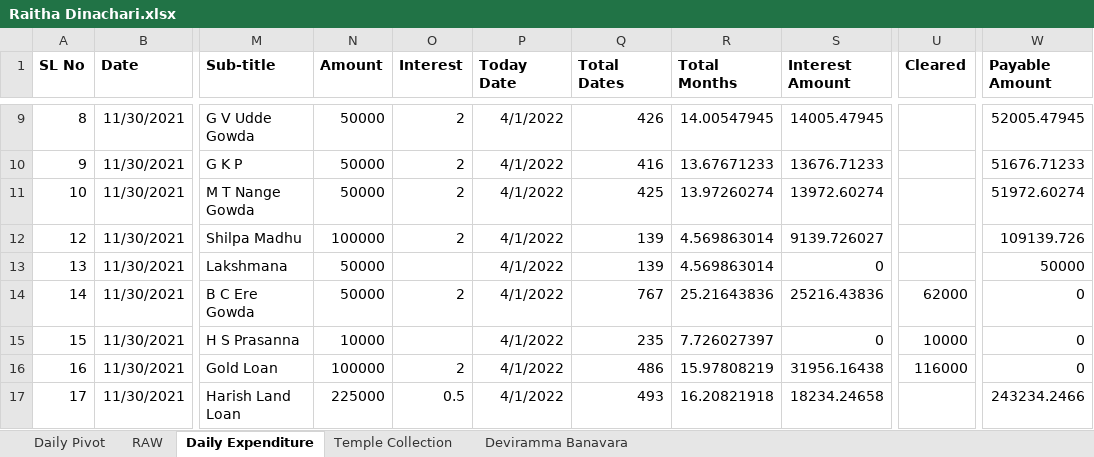
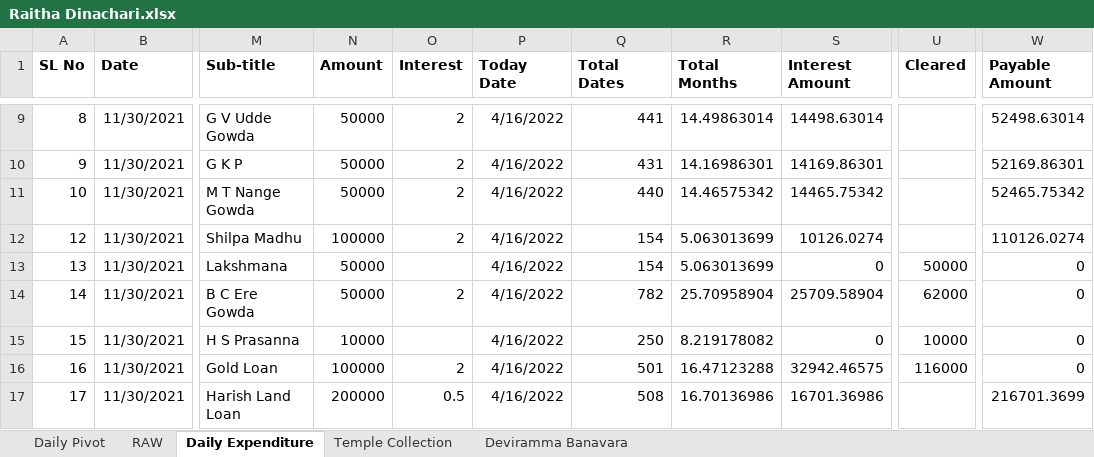
Before and after one commit to APP94815-ec-br/RaithaDinachari, an Excel workbook: Raitha Dinachari.xlsx, sheet Daily Expenditure, drawn as a sheet; only a part is shown, gaps mark what is left out; values as stored, in another font and other column widths than the file's, no borders; the diff covers the shown part only; the diff names each change by its address in the sheet, - before the commit and + after, or states it on an @@ line.

```diff
--- a/Raitha Dinachari.xlsx (sheet Daily Expenditure)
+++ b/Raitha Dinachari.xlsx (sheet Daily Expenditure)
-P9:P17 (Today Date): 4/1/2022
+P9:P17 (Today Date): 4/16/2022
-Q9 (Total Dates): 426
+Q9 (Total Dates): 441
-R9 (Total Months): 14.00547945
+R9 (Total Months): 14.49863014
-S9 (Interest Amount): 14005.47945
+S9 (Interest Amount): 14498.63014
-W9 (Payable Amount): 52005.47945
+W9 (Payable Amount): 52498.63014
-Q10 (Total Dates): 416
+Q10 (Total Dates): 431
-R10 (Total Months): 13.67671233
+R10 (Total Months): 14.16986301
-S10 (Interest Amount): 13676.71233
+S10 (Interest Amount): 14169.86301
-W10 (Payable Amount): 51676.71233
+W10 (Payable Amount): 52169.86301
-Q11 (Total Dates): 425
+Q11 (Total Dates): 440
-R11 (Total Months): 13.97260274
+R11 (Total Months): 14.46575342
-S11 (Interest Amount): 13972.60274
+S11 (Interest Amount): 14465.75342
-W11 (Payable Amount): 51972.60274
+W11 (Payable Amount): 52465.75342
-Q12:Q13 (Total Dates): 139
+Q12:Q13 (Total Dates): 154
-R12:R13 (Total Months): 4.569863014
+R12:R13 (Total Months): 5.063013699
-S12 (Interest Amount): 9139.726027
+S12 (Interest Amount): 10126.0274
-W12 (Payable Amount): 109139.726
+W12 (Payable Amount): 110126.0274
-U13 (Cleared): (empty)
+U13 (Cleared): 50000
-W13 (Payable Amount): 50000
+W13 (Payable Amount): 0
-Q14 (Total Dates): 767
+Q14 (Total Dates): 782
-R14 (Total Months): 25.21643836
+R14 (Total Months): 25.70958904
-S14 (Interest Amount): 25216.43836
+S14 (Interest Amount): 25709.58904
-Q15 (Total Dates): 235
+Q15 (Total Dates): 250
-R15 (Total Months): 7.726027397
+R15 (Total Months): 8.219178082
-Q16 (Total Dates): 486
+Q16 (Total Dates): 501
-R16 (Total Months): 15.97808219
+R16 (Total Months): 16.47123288
-S16 (Interest Amount): 31956.16438
+S16 (Interest Amount): 32942.46575
-N17 (Amount): 225000
+N17 (Amount): 200000
-Q17 (Total Dates): 493
+Q17 (Total Dates): 508
-R17 (Total Months): 16.20821918
+R17 (Total Months): 16.70136986
-S17 (Interest Amount): 18234.24658
+S17 (Interest Amount): 16701.36986
-W17 (Payable Amount): 243234.2466
+W17 (Payable Amount): 216701.3699
```
Also changed, not shown: 101 edited cells elsewhere in this sheet.
